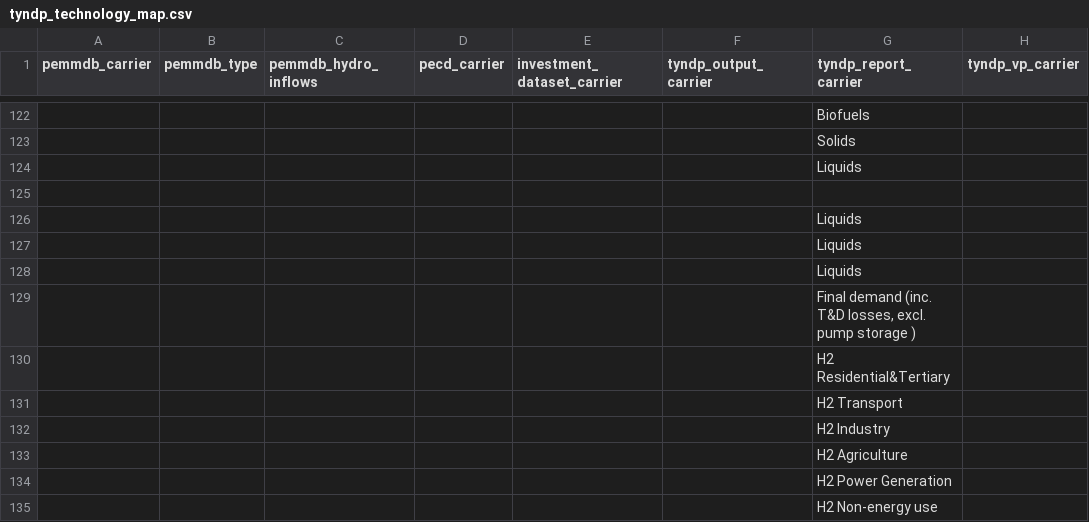
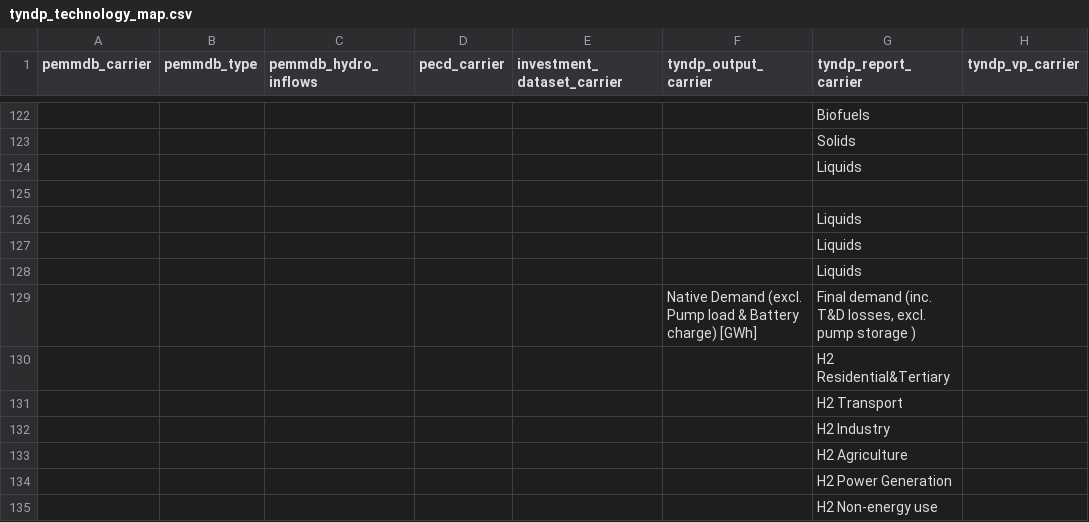
Before and after one commit to open-energy-transition/open-tyndp, a CSV file: data/tyndp_technology_map.csv, drawn as a sheet; only a part is shown, gaps mark what is left out; the diff names each change by its address in the sheet, - before the commit and + after, or states it on an @@ line.

Commit message:
fix: add native demand mapping to report market model prices

```diff
--- a/data/tyndp_technology_map.csv
+++ b/data/tyndp_technology_map.csv
-F129 (tyndp_output_carrier): (empty)
+F129 (tyndp_output_carrier): Native Demand (excl. Pump load & Battery charge) [GWh]
```
